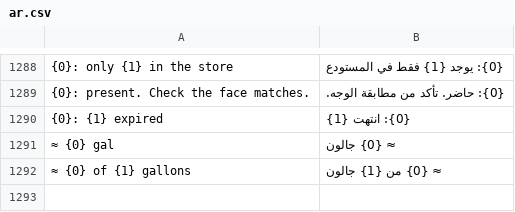
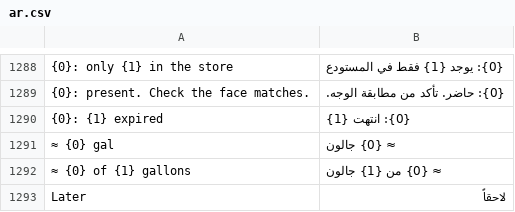
Before and after one commit to smazharhasan/site-office, a CSV file: mimaar/translations/ar.csv, drawn as a sheet; only a part is shown, gaps mark what is left out; the diff names each change by its address in the sheet, - before the commit and + after, or states it on an @@ line.

```diff
--- a/mimaar/translations/ar.csv
+++ b/mimaar/translations/ar.csv
+row 1293: Later | لاحقاً
```
Also changed, not shown: mimaar/translations/ur.csv, 52 other files.
